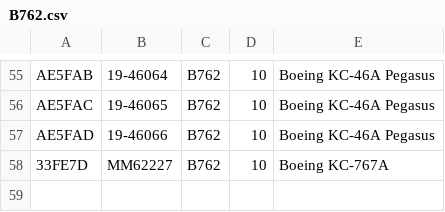
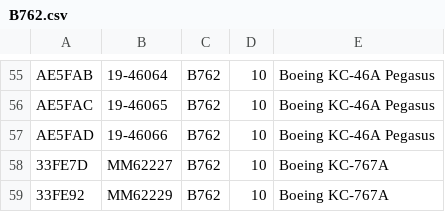
Before and after one commit to cg341/adsbx-type-longnames, a CSV file: individual-types/B762.csv, drawn as a sheet; only a part is shown, gaps mark what is left out.

Commit message:
Update B762.csv
Added 33FE92

```diff
--- a/individual-types/B762.csv
+++ b/individual-types/B762.csv
@@ -58 +58,2 @@ AE5FAD,19-46066,B762,10,Boeing KC-46A Pegasus
 33FE7D,MM62227,B762,10,Boeing KC-767A
+33FE92,MM62229,B762,10,Boeing KC-767A
```
